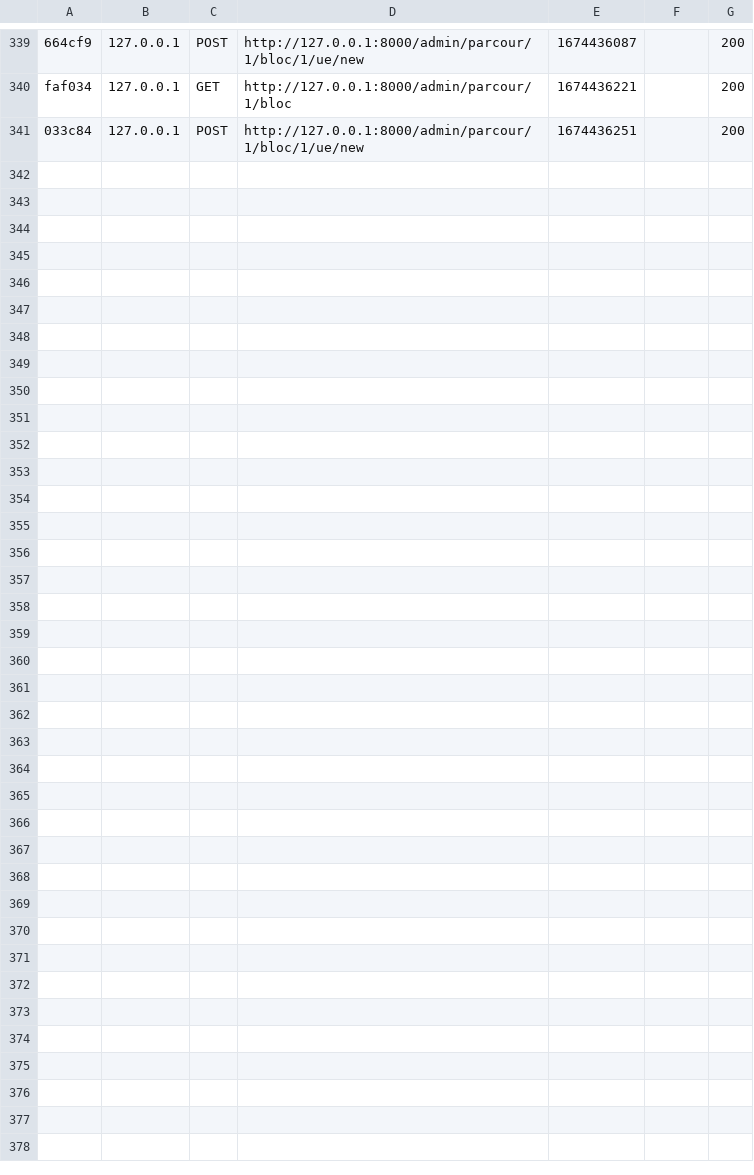
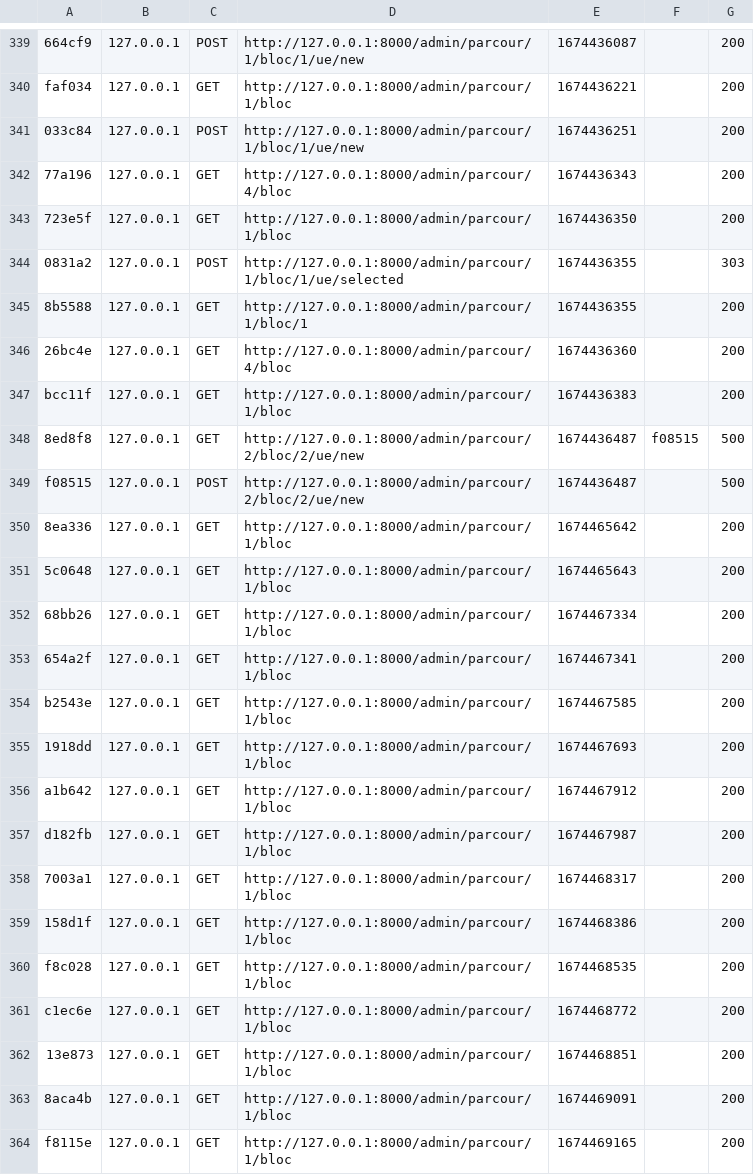
Before and after one commit to zaouch-bahae-eddine/choix-d-options, a CSV file: choix_options_project/var/cache/dev/profiler/index.csv, drawn as a sheet; only a part is shown, gaps mark what is left out.

Commit message:
popup block option

```diff
--- a/choix_options_project/var/cache/dev/profiler/index.csv
+++ b/choix_options_project/var/cache/dev/profiler/index.csv
@@ -341 +341,24 @@ faf034,127.0.0.1,GET,http://127.0.0.1:8000/admin/parcour/1/bloc,1674436221,,200
 033c84,127.0.0.1,POST,http://127.0.0.1:8000/admin/parcour/1/bloc/1/ue/new,1674436251,,200
+77a196,127.0.0.1,GET,http://127.0.0.1:8000/admin/parcour/4/bloc,1674436343,,200
+723e5f,127.0.0.1,GET,http://127.0.0.1:8000/admin/parcour/1/bloc,1674436350,,200
+0831a2,127.0.0.1,POST,http://127.0.0.1:8000/admin/parcour/1/bloc/1/ue/selected,1674436355,,303
+8b5588,127.0.0.1,GET,http://127.0.0.1:8000/admin/parcour/1/bloc/1,1674436355,,200
+26bc4e,127.0.0.1,GET,http://127.0.0.1:8000/admin/parcour/4/bloc,1674436360,,200
+bcc11f,127.0.0.1,GET,http://127.0.0.1:8000/admin/parcour/1/bloc,1674436383,,200
+8ed8f8,127.0.0.1,GET,http://127.0.0.1:8000/admin/parcour/2/bloc/2/ue/new,1674436487,f08515,500
+f08515,127.0.0.1,POST,http://127.0.0.1:8000/admin/parcour/2/bloc/2/ue/new,1674436487,,500
+8ea336,127.0.0.1,GET,http://127.0.0.1:8000/admin/parcour/1/bloc,1674465642,,200
+5c0648,127.0.0.1,GET,http://127.0.0.1:8000/admin/parcour/1/bloc,1674465643,,200
+68bb26,127.0.0.1,GET,http://127.0.0.1:8000/admin/parcour/1/bloc,1674467334,,200
+654a2f,127.0.0.1,GET,http://127.0.0.1:8000/admin/parcour/1/bloc,1674467341,,200
+b2543e,127.0.0.1,GET,http://127.0.0.1:8000/admin/parcour/1/bloc,1674467585,,200
+1918dd,127.0.0.1,GET,http://127.0.0.1:8000/admin/parcour/1/bloc,1674467693,,200
+a1b642,127.0.0.1,GET,http://127.0.0.1:8000/admin/parcour/1/bloc,1674467912,,200
+d182fb,127.0.0.1,GET,http://127.0.0.1:8000/admin/parcour/1/bloc,1674467987,,200
+7003a1,127.0.0.1,GET,http://127.0.0.1:8000/admin/parcour/1/bloc,1674468317,,200
+158d1f,127.0.0.1,GET,http://127.0.0.1:8000/admin/parcour/1/bloc,1674468386,,200
+f8c028,127.0.0.1,GET,http://127.0.0.1:8000/admin/parcour/1/bloc,1674468535,,200
+c1ec6e,127.0.0.1,GET,http://127.0.0.1:8000/admin/parcour/1/bloc,1674468772,,200
+13e873,127.0.0.1,GET,http://127.0.0.1:8000/admin/parcour/1/bloc,1674468851,,200
+8aca4b,127.0.0.1,GET,http://127.0.0.1:8000/admin/parcour/1/bloc,1674469091,,200
+f8115e,127.0.0.1,GET,http://127.0.0.1:8000/admin/parcour/1/bloc,1674469165,,200
```
Also changed, not shown: 12 other files.
